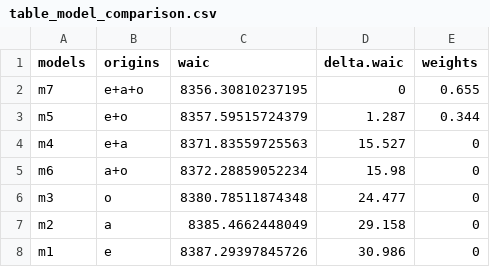
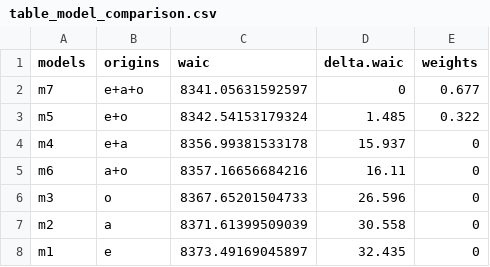
Before and after one commit to roccorot/OriginPotteryNAfrica, a CSV file: tables/main/table_model_comparison.csv, drawn as a sheet.

```diff
--- a/tables/main/table_model_comparison.csv
+++ b/tables/main/table_model_comparison.csv
@@ -1,8 +1,8 @@
 "models","origins","waic","delta.waic","weights"
-"m7","e+a+o",8356.30810237195,0,0.655
-"m5","e+o",8357.59515724379,1.287,0.344
-"m4","e+a",8371.83559725563,15.527,0
-"m6","a+o",8372.28859052234,15.98,0
-"m3","o",8380.78511874348,24.477,0
-"m2","a",8385.4662448049,29.158,0
-"m1","e",8387.29397845726,30.986,0
+"m7","e+a+o",8341.05631592597,0,0.677
+"m5","e+o",8342.54153179324,1.485,0.322
+"m4","e+a",8356.99381533178,15.937,0
+"m6","a+o",8357.16656684216,16.11,0
+"m3","o",8367.65201504733,26.596,0
+"m2","a",8371.61399509039,30.558,0
+"m1","e",8373.49169045897,32.435,0
```
Also changed, not shown: tables/si/binomial_posterior.csv, 18 other files.
